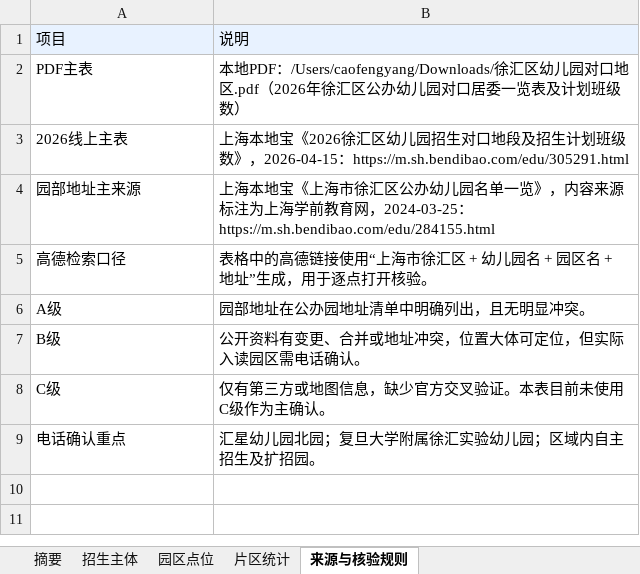
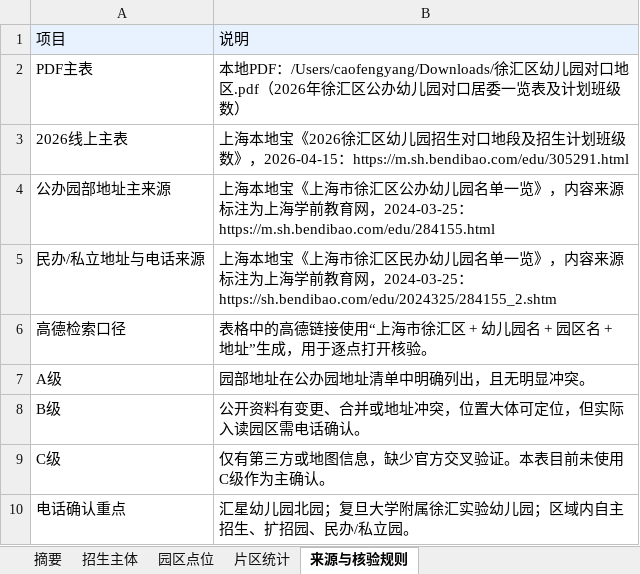
Before and after one commit to cao903775389/xuhui_kindergarten_work, an Excel workbook: outputs/徐汇区幼儿园园区位置与择园参考.xlsx, sheet 来源与核验规则, drawn as a sheet; values as stored, in another font and other column widths than the file's, no borders; addresses are those after the commit; the diff names each change by its address in the sheet, - before the commit and + after, or states it on an @@ line.

```diff
--- a/outputs/徐汇区幼儿园园区位置与择园参考.xlsx (sheet 来源与核验规则)
+++ b/outputs/徐汇区幼儿园园区位置与择园参考.xlsx (sheet 来源与核验规则)
-A4: 园部地址主来源
+A4: 公办园部地址主来源
+row 5: 民办/私立地址与电话来源 | 上海本地宝《上海市徐汇区民办幼儿园名单一览》，内容来源标注为上海学前教育网，2024-03-25：https://sh.bendibao.com/edu/2024325/284155_2.shtm
-B10: 汇星幼儿园北园；复旦大学附属徐汇实验幼儿园；区域内自主招生及扩招园。
+B10: 汇星幼儿园北园；复旦大学附属徐汇实验幼儿园；区域内自主招生、扩招园、民办/私立园。
```
Also changed, not shown: sheet 园区点位, sheet 摘要, 5 other files.
